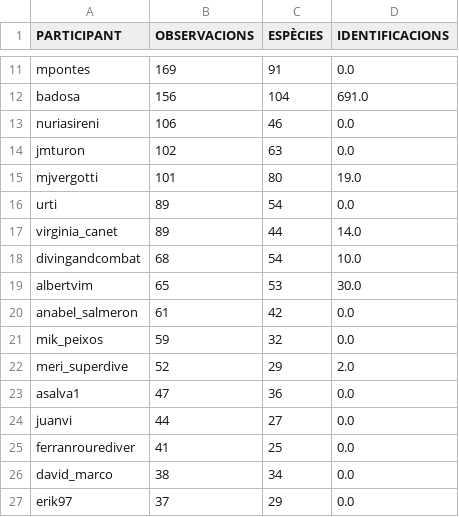
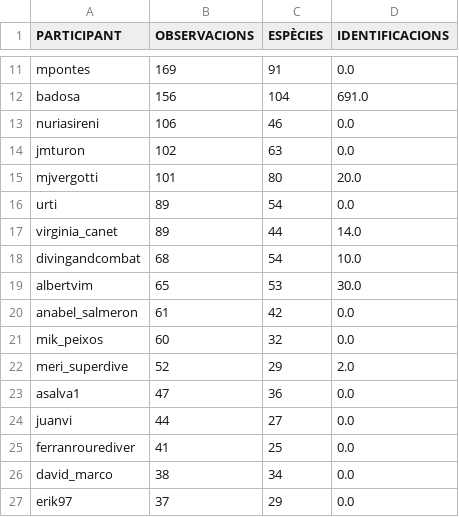
Before and after one commit to pynomaly/datawrapper_update, a CSV file: data/biomarato25/417_users.csv, drawn as a sheet; only a part is shown, gaps mark what is left out.

```diff
--- a/data/biomarato25/417_users.csv
+++ b/data/biomarato25/417_users.csv
@@ -14,3 +14,3 @@ nuriasireni,106,46,0.0
 jmturon,102,63,0.0
-mjvergotti,101,80,19.0
+mjvergotti,101,80,20.0
 urti,89,54,0.0
@@ -20,3 +20,3 @@ albertvim,65,53,30.0
 anabel_salmeron,61,42,0.0
-mik_peixos,59,32,0.0
+mik_peixos,60,32,0.0
 meri_superdive,52,29,2.0
```
Also changed, not shown: data/biomarato25/418_users.csv, 8 other files.
